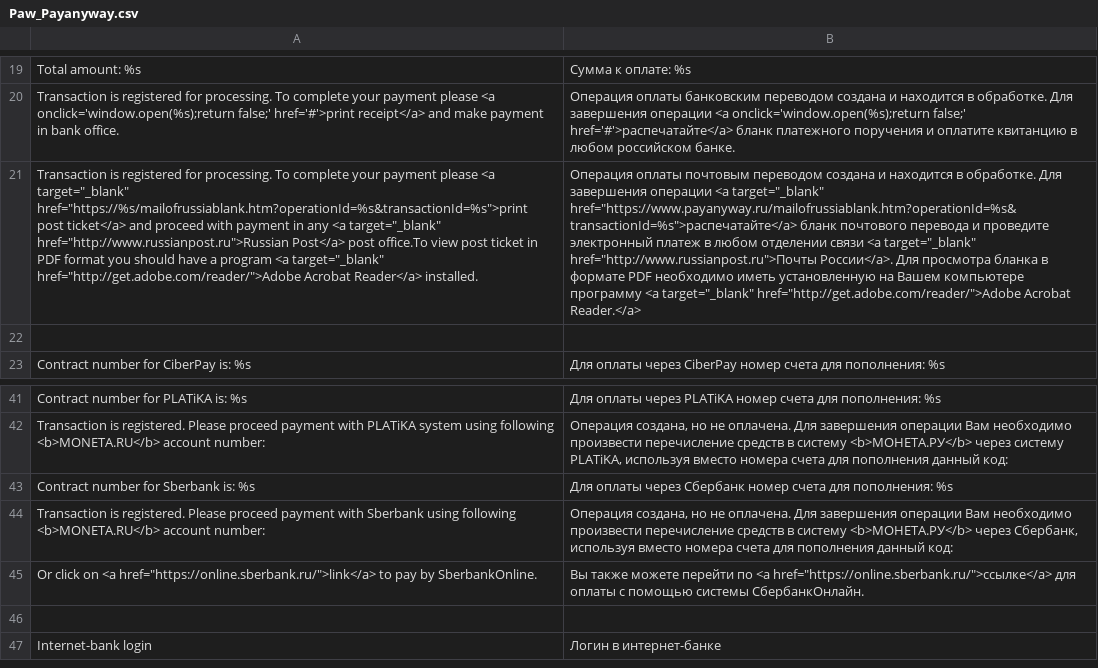
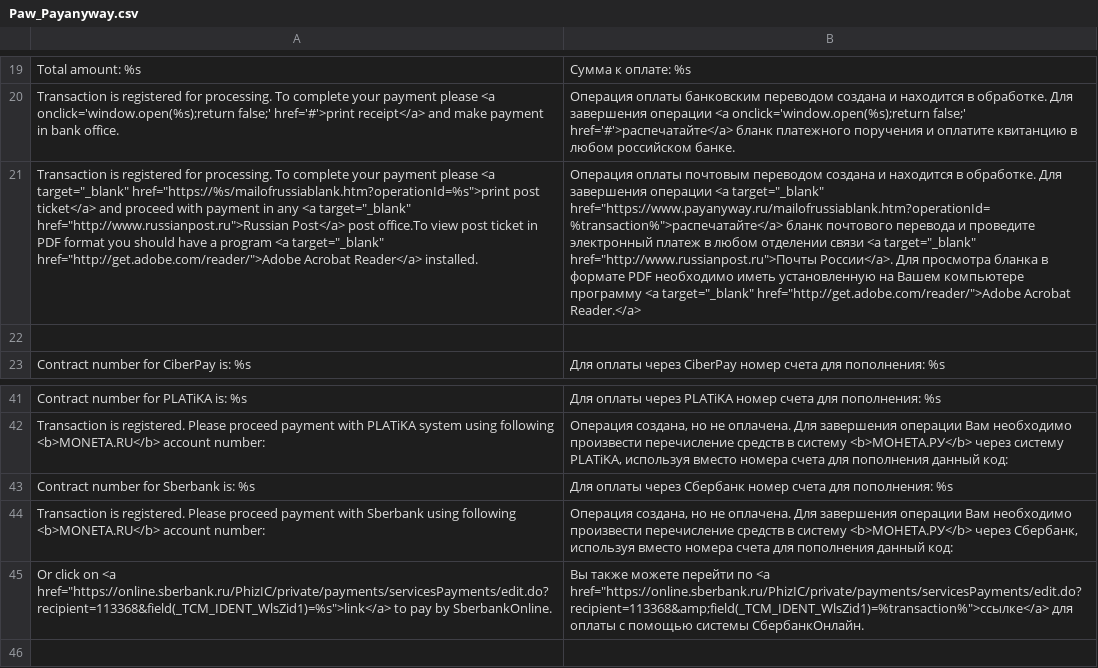
Before and after one commit to OpenMageModuleFostering/paw_payanyway, a CSV file: app/locale/ru_RU/Paw_Payanyway.csv, drawn as a sheet; only a part is shown, gaps mark what is left out; the shorter side is filled out with more unchanged rows; removed rows and columns are numbered as before the commit, all else as after; the diff names each change by its address in the sheet, - before the commit and + after, or states it on an @@ line.

```diff
--- a/app/locale/ru_RU/Paw_Payanyway.csv
+++ b/app/locale/ru_RU/Paw_Payanyway.csv
-A21: …<a target="_blank" href="https://%s/mailofrussiablank.htm?operationId=%s&transactionId=%s">print post ticket</a>…
+A21: …<a target="_blank" href="https://%s/mailofrussiablank.htm?operationId=%s">print post ticket</a>…
-B21: …<a target="_blank" href="https://www.payanyway.ru/mailofrussiablank.htm?operationId=%s&transactionId=%s">распечатайте</a> бланк почтового…
+B21: …<a target="_blank" href="https://www.payanyway.ru/mailofrussiablank.htm?operationId=%transaction%">распечатайте</a> бланк почтового…
-row 45: Or click on <a href="https://online.sberbank.ru/">link</a> to pay by SberbankOnline. | Вы также можете перейти по <a href="https://online.sberbank.ru/">ссылке</a> для оплаты с помощью системы СбербанкОнлайн.
+row 45: Or click on <a href="https://online.sberbank.ru/PhizIC/private/payments/servicesPayments/edit.do?recipient=113368&field(_TCM_IDENT_WlsZid1)=%s">link</a> to pay by SberbankOnline. | Вы также можете перейти по <a href="https://online.sberbank.ru/PhizIC/private/payments/servicesPayments/edit.do?recipient=113368&amp;field(_TCM_IDENT_WlsZid1)=%transaction%">ссылке</a> для оплаты с помощью системы СбербанкОнлайн.
```
Also changed, not shown: app/locale/en_US/Paw_Payanyway.csv, 23 other files.
